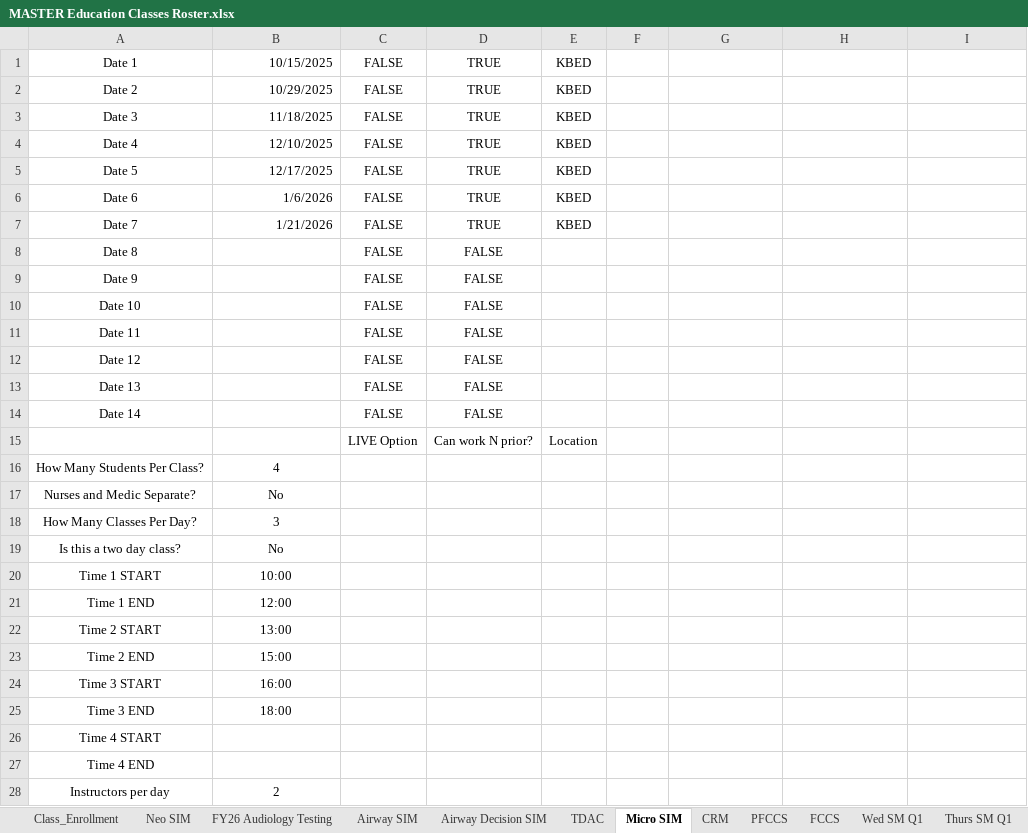
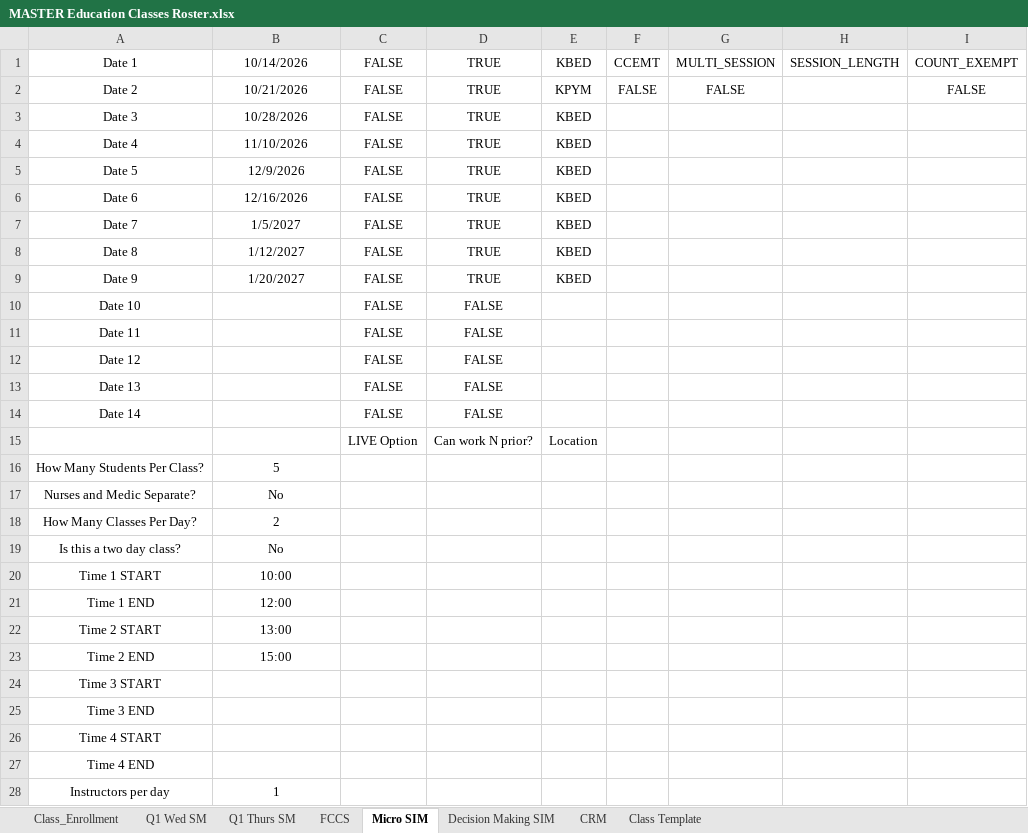
Before and after one commit to AlphaBravo227/CrewOps360, an Excel workbook: training/upload/MASTER Education Classes Roster.xlsx, sheet Micro SIM, drawn as a sheet; values as stored, in another font and other column widths than the file's, no borders; the diff names each change by its address in the sheet, - before the commit and + after, or states it on an @@ line.

```diff
--- a/training/upload/MASTER Education Classes Roster.xlsx (sheet Micro SIM)
+++ b/training/upload/MASTER Education Classes Roster.xlsx (sheet Micro SIM)
-sheet tab: FY26 Audiology Testing
+sheet tab: Class Template
-sheet tab: Neo SIM
-sheet tab: Airway SIM
-sheet tab: Airway Decision SIM
-sheet tab: TDAC
-sheet tab: PFCCS
-sheet tab: Wed SM Q1
-sheet tab: Thurs SM Q1
+sheet tab: Q1 Wed SM
+sheet tab: Q1 Thurs SM
+sheet tab: Decision Making SIM
@@ sheet tab order changed: Class_Enrollment | Q1 Wed SM | Q1 Thurs SM | FCCS | Micro SIM | Decision Making SIM | CRM | Class Template @@
-B1: 10/15/2025
+B1: 10/14/2026
-B1:B7 alignment: right
+B1:B7 alignment: center
-F1: (empty)
+F1: CCEMT
-G1: (empty)
+G1: MULTI_SESSION
-H1: (empty)
+H1: SESSION_LENGTH
-I1: (empty)
+I1: COUNT_EXEMPT
-B2: 10/29/2025
+B2: 10/21/2026
-E2: KBED
+E2: KPYM
-F2: (empty)
+F2: FALSE
-G2: (empty)
+G2: FALSE
-I2: (empty)
+I2: FALSE
-B3: 11/18/2025
+B3: 10/28/2026
-B4: 12/10/2025
+B4: 11/10/2026
-B5: 12/17/2025
+B5: 12/9/2026
-B6: 1/6/2026
+B6: 12/16/2026
-B7: 1/21/2026
+B7: 1/5/2027
-B8: (empty)
+B8: 1/12/2027
-D8:D9: FALSE
+D8:D9: TRUE
-E8:E9: (empty)
+E8:E9: KBED
-B9: (empty)
+B9: 1/20/2027
-B16: 4
+B16: 5
-B18: 3
+B18: 2
-B24: 16:00
+B24: (empty)
-B25: 18:00
+B25: (empty)
-B28: 2
+B28: 1
```
Also changed, not shown: sheet Class_Enrollment, sheet Class Template, sheet CRM, sheet FCCS, other sheet tabs, 1 other file.
